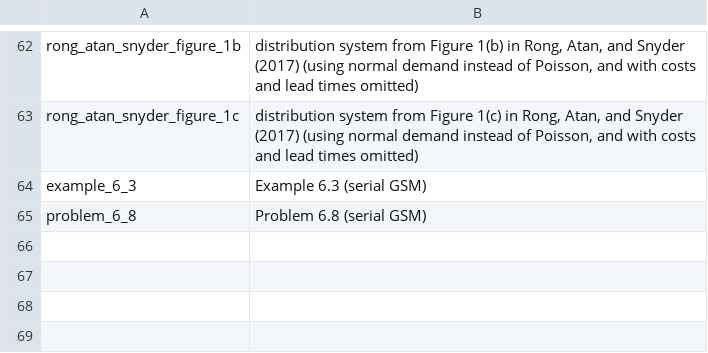
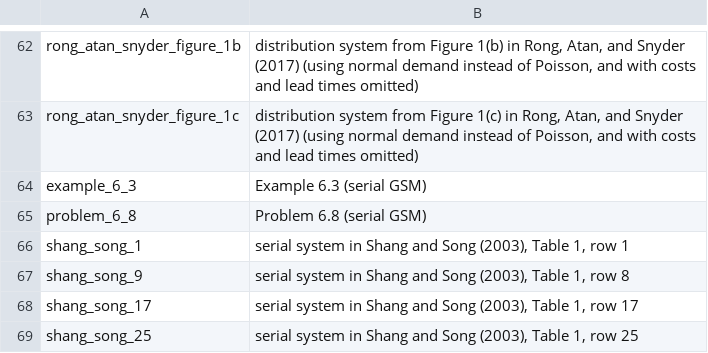
Before and after one commit to LarrySnyder/stockpyl, a CSV file: src/stockpyl/aux_files/named_instances.csv, drawn as a sheet; only a part is shown, gaps mark what is left out.

Commit message:
Add Shang-Song instances

```diff
--- a/src/stockpyl/aux_files/named_instances.csv
+++ b/src/stockpyl/aux_files/named_instances.csv
@@ -65 +65,5 @@ example_6_3,Example 6.3 (serial GSM)
 problem_6_8,Problem 6.8 (serial GSM)
+shang_song_1,"serial system in Shang and Song (2003), Table 1, row 1"
+shang_song_9,"serial system in Shang and Song (2003), Table 1, row 8"
+shang_song_17,"serial system in Shang and Song (2003), Table 1, row 17"
+shang_song_25,"serial system in Shang and Song (2003), Table 1, row 25"
```
Also changed, not shown: 10 other files.
